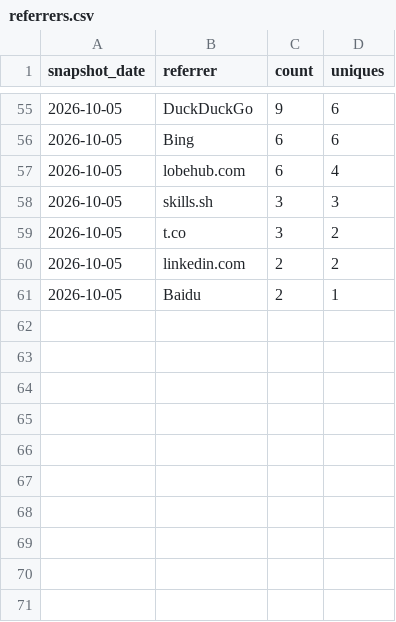
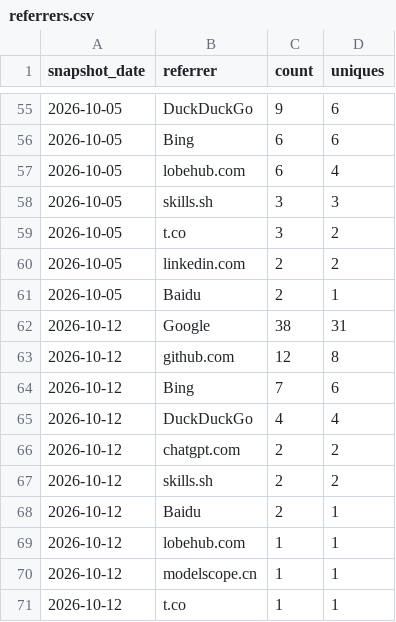
Before and after one commit to claude-dev-suite/claude-dev-suite, a CSV file: docs/metrics/referrers.csv, drawn as a sheet; only a part is shown, gaps mark what is left out; the diff names each change by its address in the sheet, - before the commit and + after, or states it on an @@ line.

```diff
--- a/docs/metrics/referrers.csv
+++ b/docs/metrics/referrers.csv
+row 62: 2026-10-12 | Google | 38 | 31
+row 63: 2026-10-12 | github.com | 12 | 8
+row 64: 2026-10-12 | Bing | 7 | 6
+row 65: 2026-10-12 | DuckDuckGo | 4 | 4
+row 66: 2026-10-12 | chatgpt.com | 2 | 2
+row 67: 2026-10-12 | skills.sh | 2 | 2
+row 68: 2026-10-12 | Baidu | 2 | 1
+row 69: 2026-10-12 | lobehub.com | 1 | 1
+row 70: 2026-10-12 | modelscope.cn | 1 | 1
+row 71: 2026-10-12 | t.co | 1 | 1
```
Also changed, not shown: docs/metrics/popular-paths.csv, docs/metrics/traffic-daily.csv.
